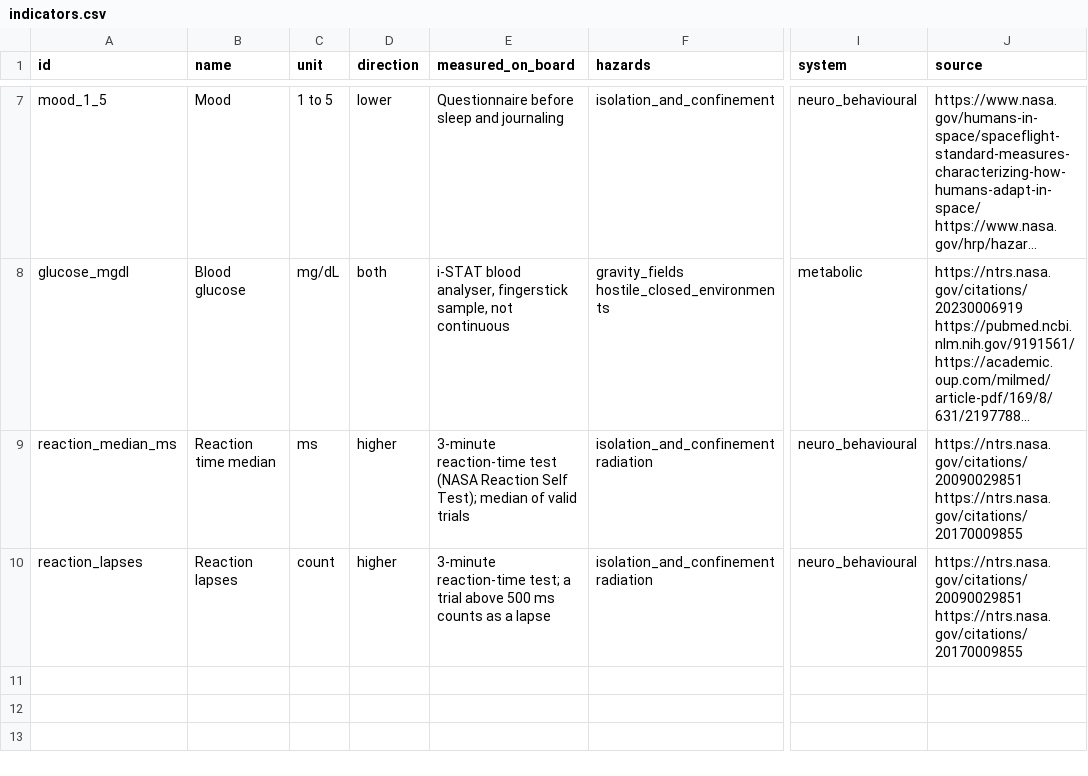
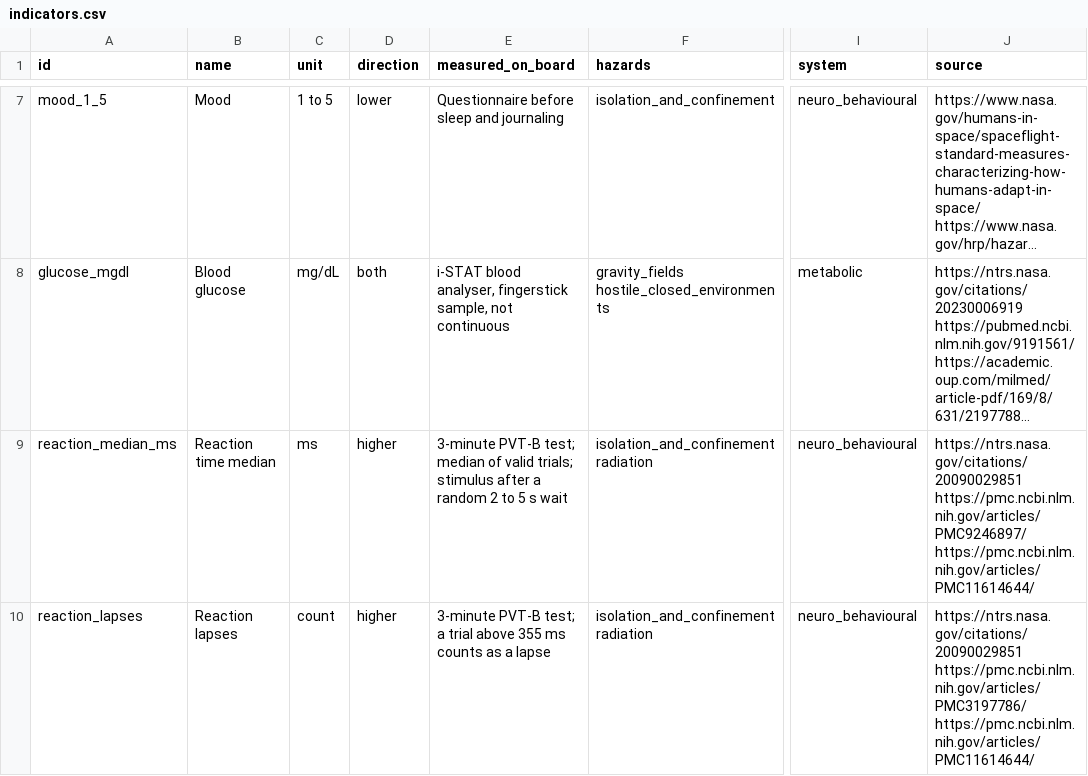
Before and after one commit to Sadriica/hemoso, a CSV file: config/data/indicators.csv, drawn as a sheet; only a part is shown, gaps mark what is left out; long unchanged cells end in …; the diff names each change by its address in the sheet, - before the commit and + after, or states it on an @@ line.

Commit message:
docs(phys): document the reaction test as a 3-minute PVT-B at 355 ms (#38)

```diff
--- a/config/data/indicators.csv
+++ b/config/data/indicators.csv
-E9 (measured_on_board): 3-minute reaction-time test (NASA Reaction Self Test); median of valid trials
+E9 (measured_on_board): 3-minute PVT-B test; median of valid trials; stimulus after a random 2 to 5 s wait
-J9 (source): https://ntrs.nasa.gov/citations/20090029851 https://ntrs.nasa.gov/citations/20170009855
+J9 (source): https://ntrs.nasa.gov/citations/20090029851 https://pmc.ncbi.nlm.nih.gov/articles/PMC9246897/ https://pmc.ncbi.nlm.nih.gov/articles/PMC11614644/
-E10 (measured_on_board): 3-minute reaction-time test; a trial above 500 ms counts…
+E10 (measured_on_board): 3-minute PVT-B test; a trial above 355 ms counts…
-J10 (source): https://ntrs.nasa.gov/citations/20090029851 https://ntrs.nasa.gov/citations/20170009855
+J10 (source): https://ntrs.nasa.gov/citations/20090029851 https://pmc.ncbi.nlm.nih.gov/articles/PMC3197786/ https://pmc.ncbi.nlm.nih.gov/articles/PMC11614644/
```
Also changed, not shown: 4 other files.
